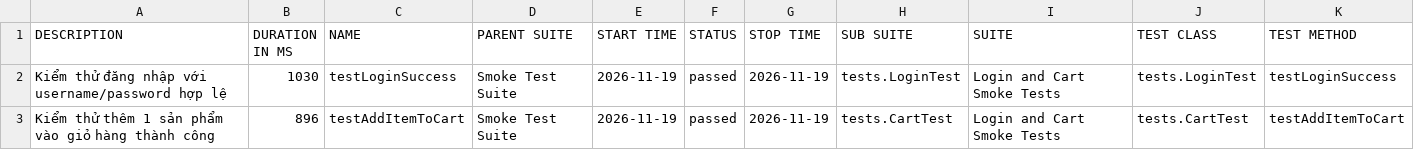
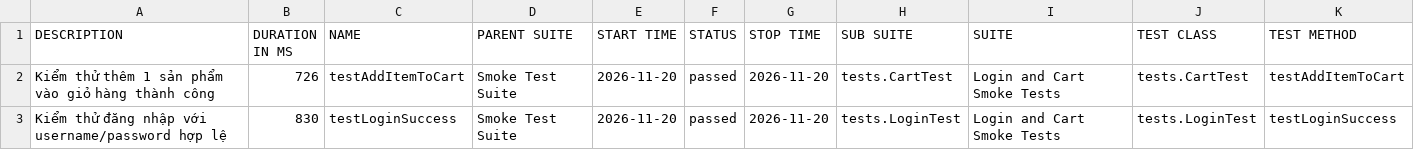
Before and after one commit to binhnguyen1406/buoi11, a CSV file: data/suites.csv, drawn as a sheet.

```diff
--- a/data/suites.csv
+++ b/data/suites.csv
@@ -1,3 +1,3 @@
 "DESCRIPTION","DURATION IN MS","NAME","PARENT SUITE","START TIME","STATUS","STOP TIME","SUB SUITE","SUITE","TEST CLASS","TEST METHOD"
-"Kiểm thử đăng nhập với username/password hợp lệ","1030","testLoginSuccess","Smoke Test Suite","2026-11-19","passed","2026-11-19","tests.LoginTest","Login and Cart Smoke Tests","tests.LoginTest","testLoginSuccess"
-"Kiểm thử thêm 1 sản phẩm vào giỏ hàng thành công","896","testAddItemToCart","Smoke Test Suite","2026-11-19","passed","2026-11-19","tests.CartTest","Login and Cart Smoke Tests","tests.CartTest","testAddItemToCart"
+"Kiểm thử thêm 1 sản phẩm vào giỏ hàng thành công","726","testAddItemToCart","Smoke Test Suite","2026-11-20","passed","2026-11-20","tests.CartTest","Login and Cart Smoke Tests","tests.CartTest","testAddItemToCart"
+"Kiểm thử đăng nhập với username/password hợp lệ","830","testLoginSuccess","Smoke Test Suite","2026-11-20","passed","2026-11-20","tests.LoginTest","Login and Cart Smoke Tests","tests.LoginTest","testLoginSuccess"
```
Also changed, not shown: 32 other files.
